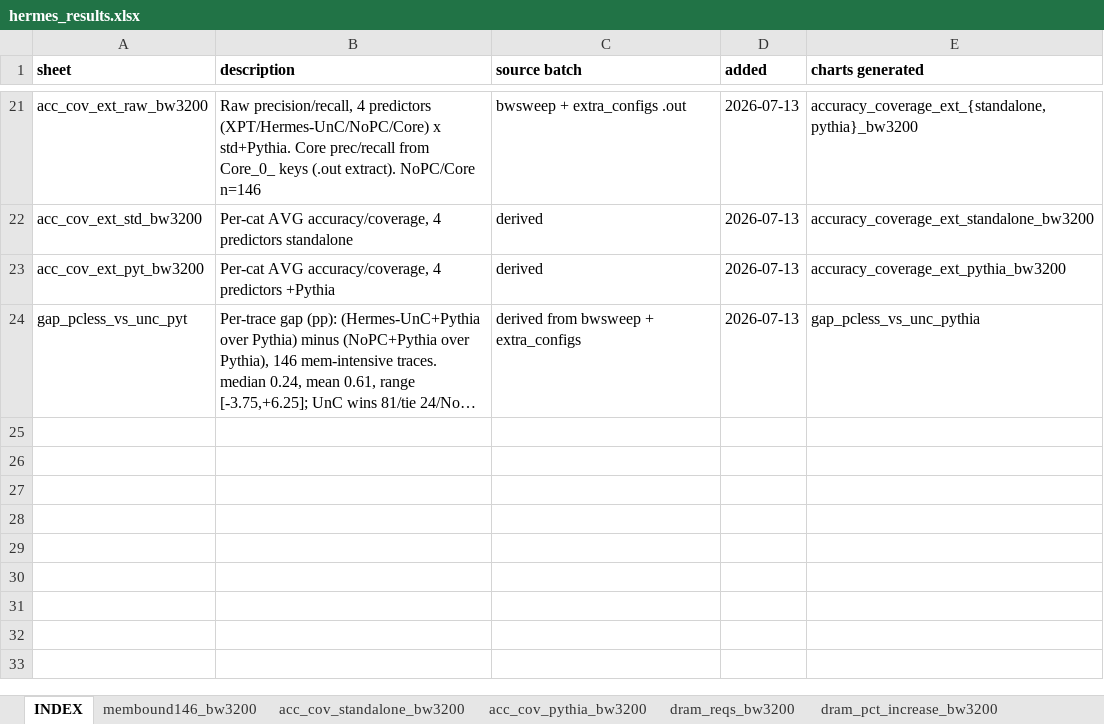
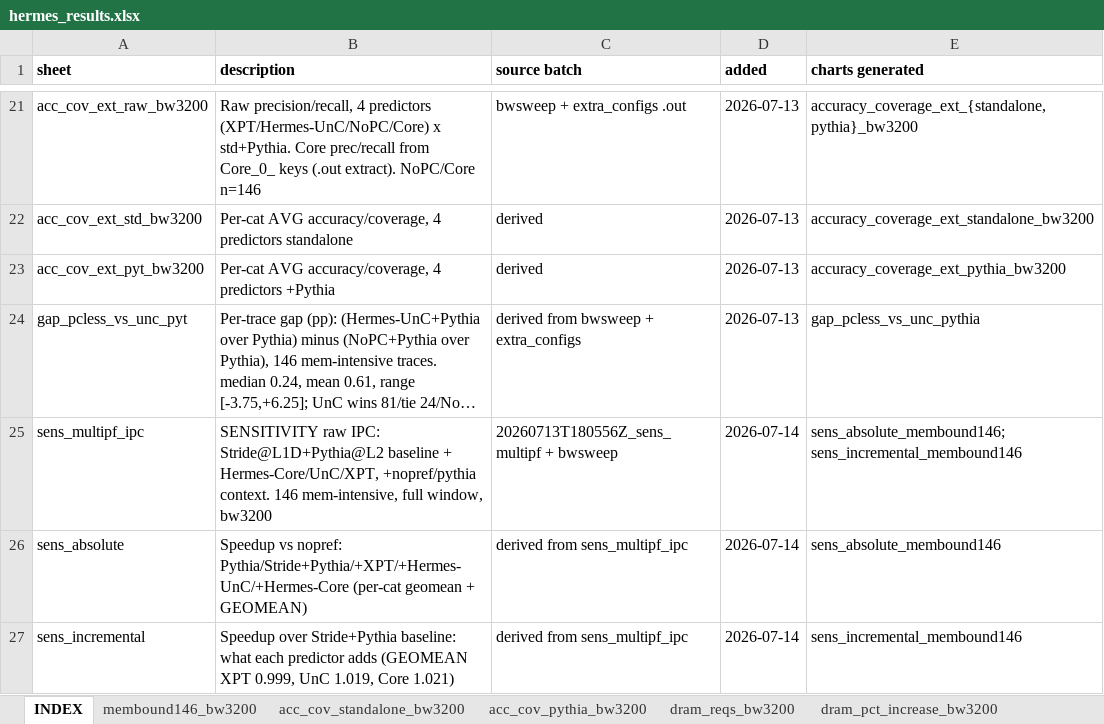
Before and after one commit to CMU-SAFARI/Hermes, an Excel workbook: analysis/hermes_results.xlsx, sheet INDEX, drawn as a sheet; only a part is shown, gaps mark what is left out; long unchanged cells end in …; values as stored, in another font and other column widths than the file's, no borders; the diff names each change by its address in the sheet, - before the commit and + after, or states it on an @@ line.

Commit message:
sensitivity: multi-prefetcher charts (Hermes adds ~2% over Stride+Pythia; XPT adds nothing)

```diff
--- a/analysis/hermes_results.xlsx (sheet INDEX)
+++ b/analysis/hermes_results.xlsx (sheet INDEX)
+row 25: sens_multipf_ipc | SENSITIVITY raw IPC: Stride@L1D+Pythia@L2 baseline + Hermes-Core/UnC/XPT, +nopref/pythia context. 146 mem-intensive, full window, bw3200 | 20260713T180556Z_sens_multipf + bwsweep | 2026-07-14 | sens_absolute_membound146; sens_incremental_membound146
+row 26: sens_absolute | Speedup vs nopref: Pythia/Stride+Pythia/+XPT/+Hermes-UnC/+Hermes-Core (per-cat geomean + GEOMEAN) | derived from sens_multipf_ipc | 2026-07-14 | sens_absolute_membound146
+row 27: sens_incremental | Speedup over Stride+Pythia baseline: what each predictor adds (GEOMEAN XPT 0.999, UnC 1.019, Core 1.021) | derived from sens_multipf_ipc | 2026-07-14 | sens_incremental_membound146
```
Also changed, not shown: other sheet tabs, 12 other files.
